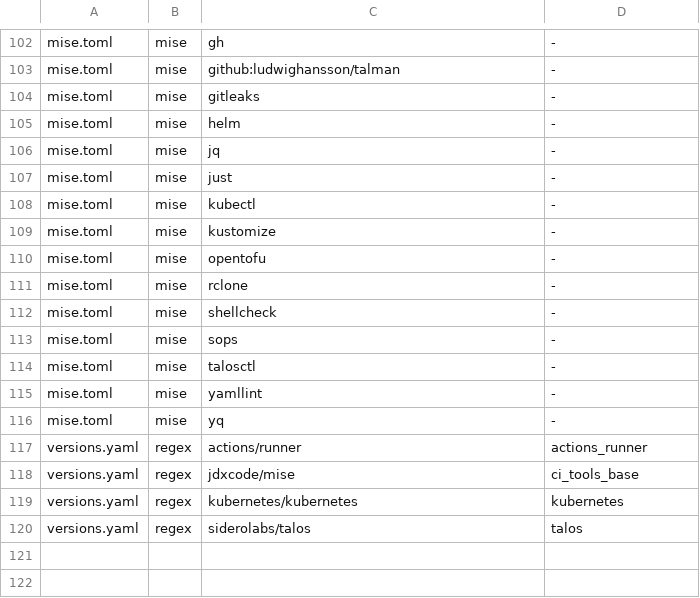
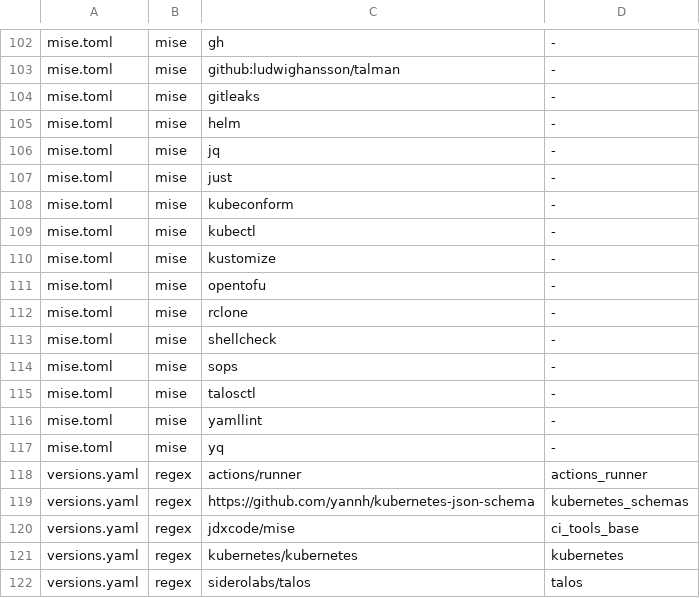
Before and after one commit to eekaan/k8s-gitops, a TSV file: .renovate/extracted.tsv, drawn as a sheet; only a part is shown, gaps mark what is left out; the diff names each change by its address in the sheet, - before the commit and + after, or states it on an @@ line.

Commit message:
record kubeconform and the schemas commit that Renovate extracts (FND-7)

```diff
--- a/.renovate/extracted.tsv
+++ b/.renovate/extracted.tsv
+row 108: mise.toml | mise | kubeconform | -
+row 119: versions.yaml | regex | https://github.com/yannh/kubernetes-json-schema | kubernetes_schemas
```
